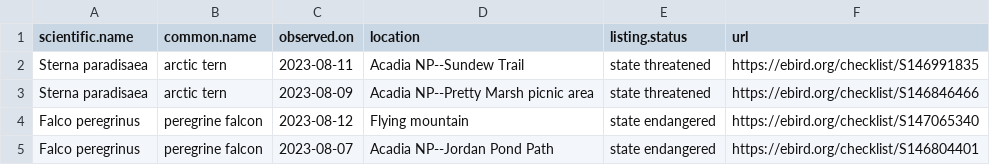
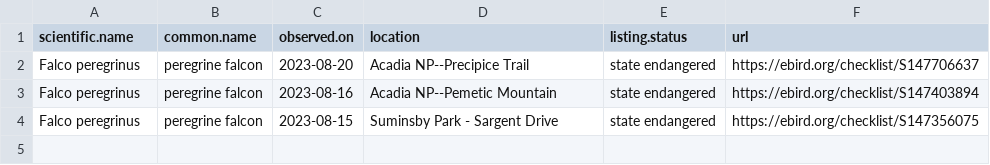
Before and after one commit to Kylelima21/npf_cb_project, a CSV file: email_alerts/outputs/te_specieslist.csv, drawn as a sheet.

```diff
--- a/email_alerts/outputs/te_specieslist.csv
+++ b/email_alerts/outputs/te_specieslist.csv
@@ -1,5 +1,4 @@
 "scientific.name","common.name","observed.on","location","listing.status","url"
-"Sterna paradisaea","arctic tern",2023-08-11,"Acadia NP--Sundew Trail","state threatened","https://ebird.org/checklist/S146991835"
-"Sterna paradisaea","arctic tern",2023-08-09,"Acadia NP--Pretty Marsh picnic area","state threatened","https://ebird.org/checklist/S146846466"
-"Falco peregrinus","peregrine falcon",2023-08-12,"Flying mountain","state endangered","https://ebird.org/checklist/S147065340"
-"Falco peregrinus","peregrine falcon",2023-08-07,"Acadia NP--Jordan Pond Path","state endangered","https://ebird.org/checklist/S146804401"
+"Falco peregrinus","peregrine falcon",2023-08-20,"Acadia NP--Precipice Trail","state endangered","https://ebird.org/checklist/S147706637"
+"Falco peregrinus","peregrine falcon",2023-08-16,"Acadia NP--Pemetic Mountain","state endangered","https://ebird.org/checklist/S147403894"
+"Falco peregrinus","peregrine falcon",2023-08-15,"Suminsby Park - Sargent Drive","state endangered","https://ebird.org/checklist/S147356075"
```
Also changed, not shown: email_alerts/outputs/invasive_pestslist.csv, email_alerts/outputs/rare_specieslist.csv, 1 other file.
